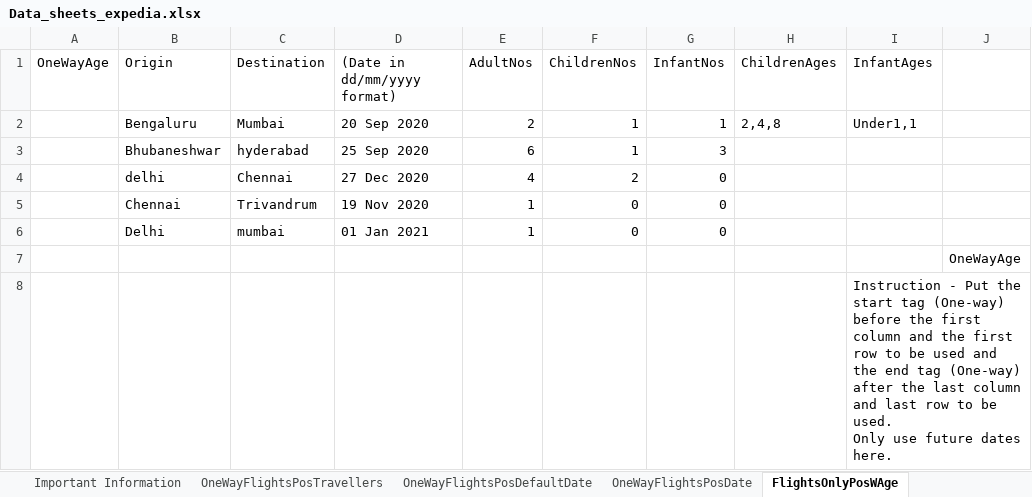
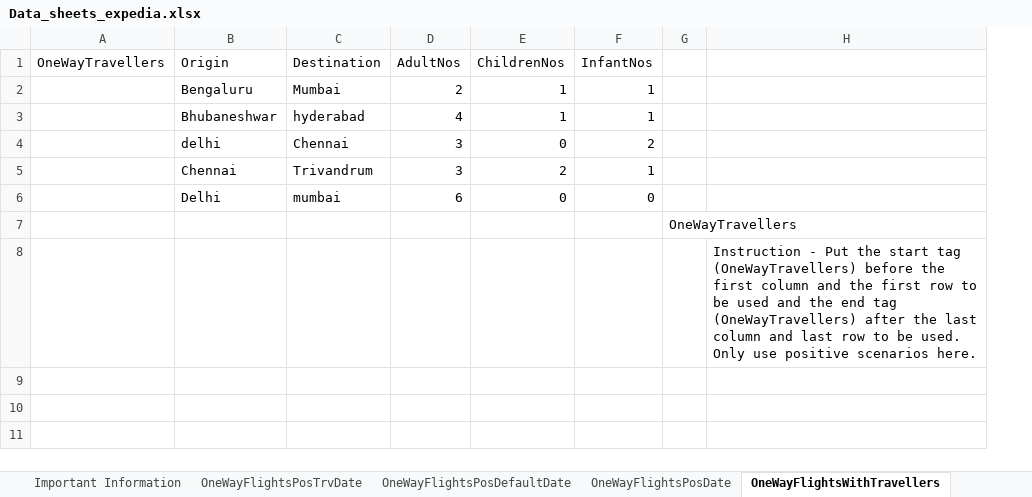
Before and after one commit to pnitish93/ExpediaAutomationMvn, an Excel workbook: DataSheets/Data_sheets_expedia.xlsx, sheet OneWayFlightsWithTravellers, drawn as a sheet; values as stored, in another font and other column widths than the file's, no borders; removed rows and columns are numbered as before the commit, all else as after; ↵ is a line break in a cell; the diff names each change by its address in the sheet, - before the commit and + after, or states it on an @@ line.

Commit message:
Added some test cases related to travellers

```diff
--- a/DataSheets/Data_sheets_expedia.xlsx (sheet OneWayFlightsWithTravellers)
+++ b/DataSheets/Data_sheets_expedia.xlsx (sheet OneWayFlightsWithTravellers)
-sheet tab: OneWayFlightsPosTravellers
+sheet tab: OneWayFlightsPosTrvDate
-sheet tab: FlightsOnlyPosWAge
+sheet tab: OneWayFlightsWithTravellers
-column A (OneWayAge), empty
+column A (OneWayTravellers), empty
-column D ((Date in dd/mm/yyyy format)), rows 2-6: 20 Sep 2020 | 25 Sep 2020 | 27 Dec 2020 | 19 Nov 2020 | 01 Jan 2021
-column H (ChildrenAges), row 2: 2,4,8
-column I (InfantAges), rows 2-8: Under1,1 |  |  |  |  |  | Instruction - Put the start tag (One-way) before the first column and the first row to be used and the end tag (One-way) after the last column and last row to be used. ↵ Only use future dates here.
-column J, row 7: OneWayAge
+column G, row 7: OneWayTravellers
+column H, row 8: Instruction - Put the start tag (OneWayTravellers) before the first column and the first row to be used and the end tag (OneWayTravellers) after the last column and last row to be used. ↵ Only use positive scenarios here.
-D3 (AdultNos): 6
+D3 (AdultNos): 4
-F3 (InfantNos): 3
+F3 (InfantNos): 1
-D4 (AdultNos): 4
+D4 (AdultNos): 3
-E4 (ChildrenNos): 2
+E4 (ChildrenNos): 0
-F4 (InfantNos): 0
+F4 (InfantNos): 2
-D5 (AdultNos): 1
+D5 (AdultNos): 3
-E5 (ChildrenNos): 0
+E5 (ChildrenNos): 2
-F5 (InfantNos): 0
+F5 (InfantNos): 1
-D6 (AdultNos): 1
+D6 (AdultNos): 6
```
Also changed, not shown: sheet OneWayFlightsPosTrvDate, sheet OneWayFlightsPosDefaultDate, sheet OneWayFlightsPosDate, sheet Important Information, 5 other files.
